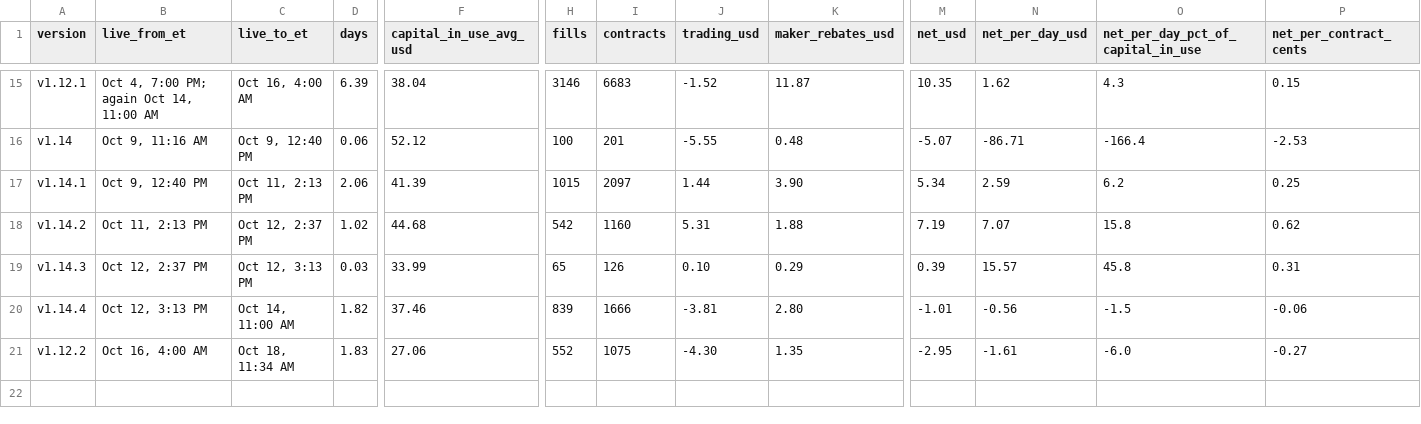
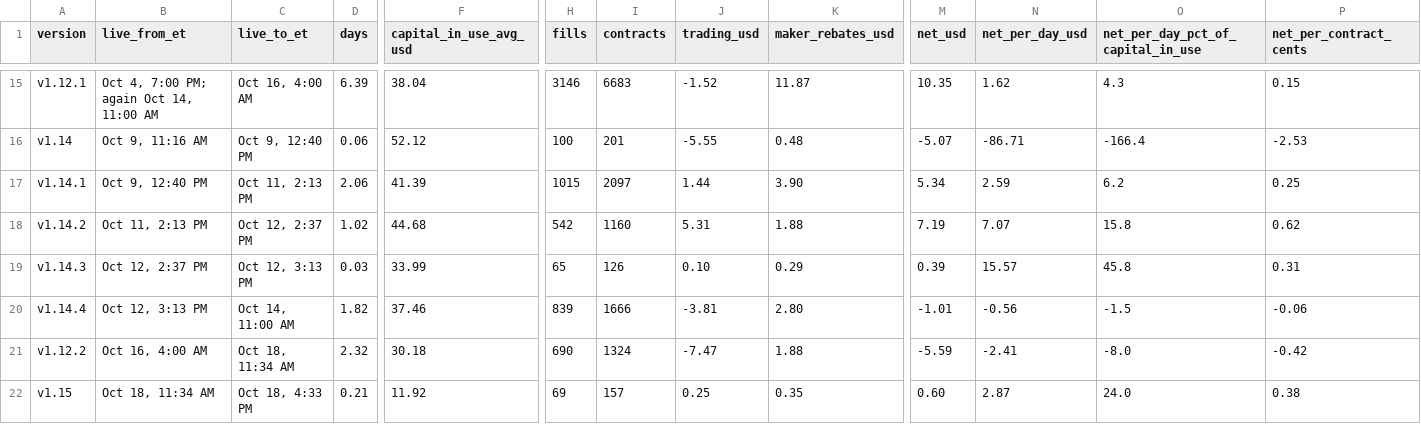
Before and after one commit to Tanuj-07/polymarket-market-making, a CSV file: data/versions.csv, drawn as a sheet; only a part is shown, gaps mark what is left out; rows hold the shown columns only; the diff names each change by its address in the sheet, - before the commit and + after, or states it on an @@ line.

```diff
--- a/data/versions.csv
+++ b/data/versions.csv
-D21 (days): 1.83
+D21 (days): 2.32
-F21 (capital_in_use_avg_usd): 27.06
+F21 (capital_in_use_avg_usd): 30.18
-H21 (fills): 552
+H21 (fills): 690
-I21 (contracts): 1075
+I21 (contracts): 1324
-J21 (trading_usd): -4.30
+J21 (trading_usd): -7.47
-K21 (maker_rebates_usd): 1.35
+K21 (maker_rebates_usd): 1.88
-M21 (net_usd): -2.95
+M21 (net_usd): -5.59
-N21 (net_per_day_usd): -1.61
+N21 (net_per_day_usd): -2.41
-O21: -6.0
+O21: -8.0
-P21 (net_per_contract_cents): -0.27
+P21 (net_per_contract_cents): -0.42
+row 22: v1.15 | Oct 18, 11:34 AM | Oct 18, 4:33 PM | 0.21 | 11.92 | 69 | 157 | 0.25 | 0.35 | 0.60 | 2.87 | 24.0 | 0.38
```
Also changed, not shown: data/daily.csv, data/series.csv, 9 other files.
